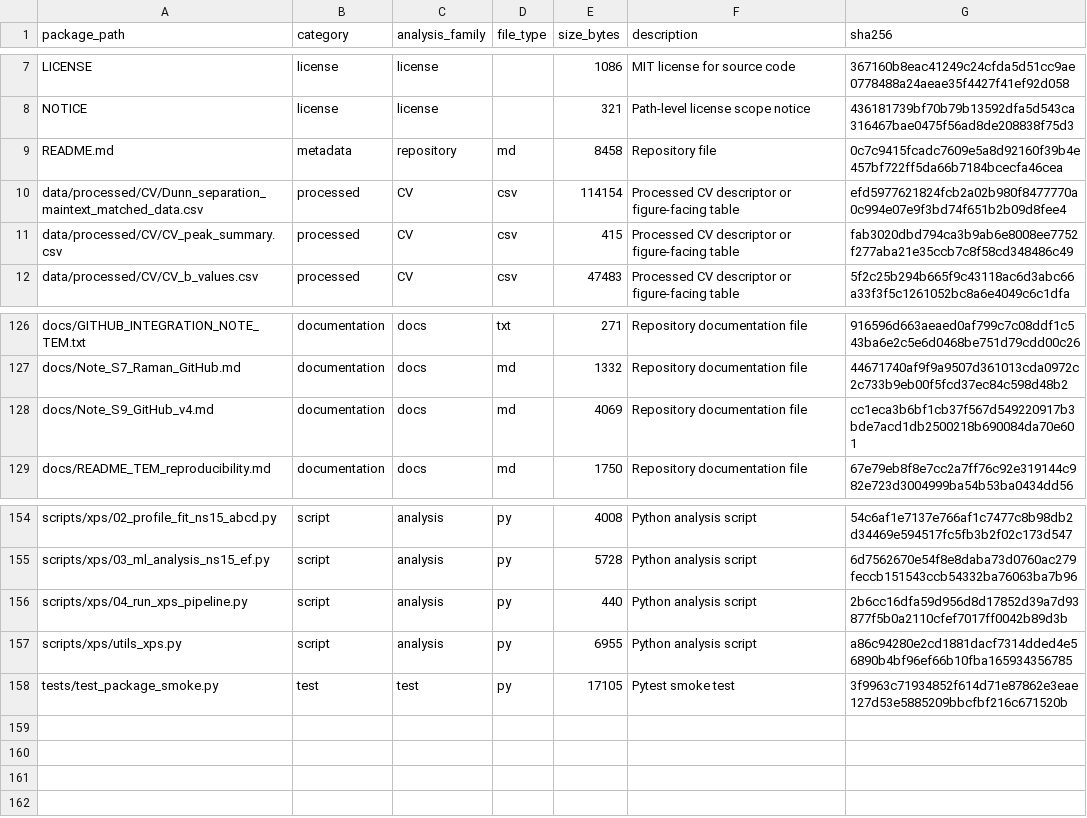
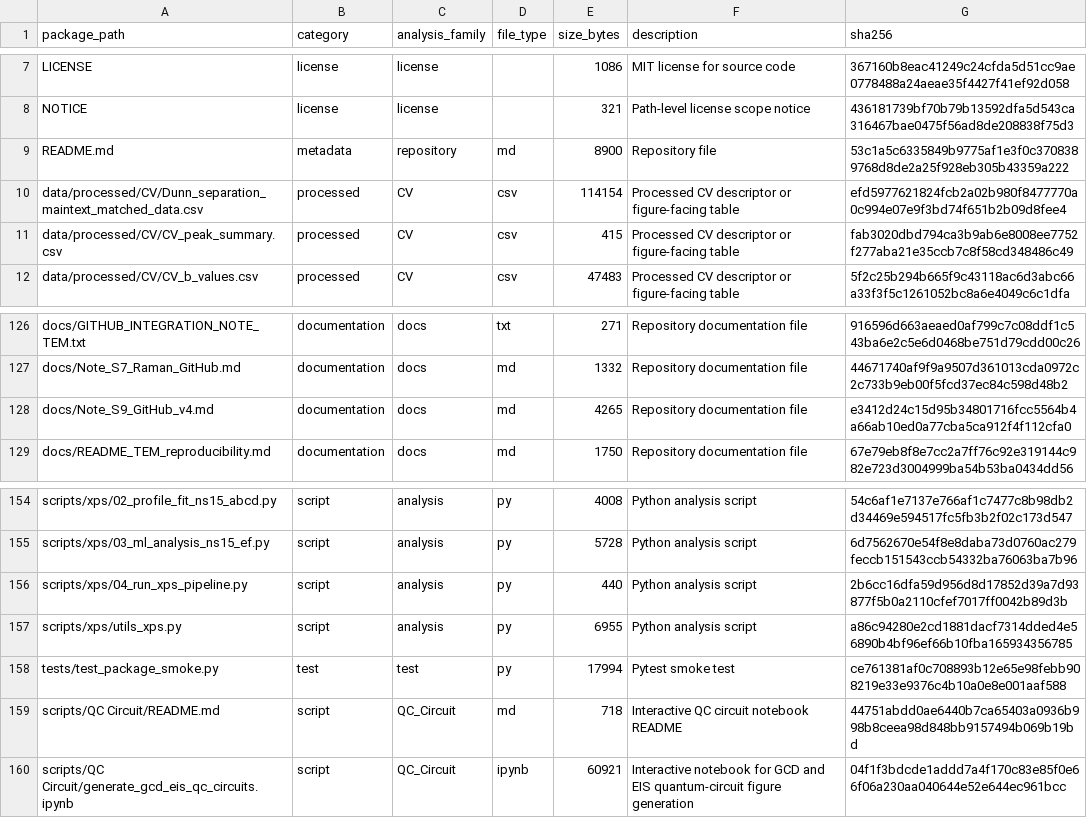
Before and after one commit to SYWu876/h-BN-Electrochemical-Analysis, a CSV file: docs/manifest.csv, drawn as a sheet; only a part is shown, gaps mark what is left out.

Commit message:
Add QC Circuit notebook presence and content validation tests
- Updated test for integrated domain archive files to include QC Circuit README and notebook.
- Added a new test to ensure the QC Circuit notebook is manuscript-facing, checking for specific content and absence of placeholders.
- Validated that all code cells in the notebook do not produce outputs.

```diff
--- a/docs/manifest.csv
+++ b/docs/manifest.csv
@@ -8,3 +8,3 @@ package_path,category,analysis_family,file_type,size_bytes,description,sha256
 "NOTICE","license","license",,321,"Path-level license scope notice",436181739bf70b79b13592dfa5d543ca316467bae0475f56ad8de208838f75d3
-"README.md",metadata,"repository",md,8458,"Repository file",0c7c9415fcadc7609e5a8d92160f39b4e457bf722ff5da66b7184bcecfa46cea
+"README.md",metadata,"repository",md,8900,"Repository file",53c1a5c6335849b9775af1e3f0c3708389768d8de2a25f928eb305b43359a222
 "data/processed/CV/Dunn_separation_maintext_matched_data.csv","processed",CV,csv,114154,"Processed CV descriptor or figure-facing table",efd5977621824fcb2a02b980f8477770a0c994e07e9f3bd74f651b2b09d8fee4
@@ -127,3 +127,3 @@ package_path,category,analysis_family,file_type,size_bytes,description,sha256
 "docs/Note_S7_Raman_GitHub.md","documentation",docs,md,1332,"Repository documentation file",44671740af9f9a9507d361013cda0972c2c733b9eb00f5fcd37ec84c598d48b2
-"docs/Note_S9_GitHub_v4.md","documentation",docs,md,4069,"Repository documentation file",cc1eca3b6bf1cb37f567d549220917b3bde7acd1db2500218b690084da70e601
+"docs/Note_S9_GitHub_v4.md","documentation",docs,md,4265,"Repository documentation file",e3412d24c15d95b34801716fcc5564b4a66ab10ed0a77cba5ca912f4f112cfa0
 "docs/README_TEM_reproducibility.md","documentation",docs,md,1750,"Repository documentation file",67e79eb8f8e7cc2a7ff76c92e319144c982e723d3004999ba54b53ba0434dd56
@@ -157,2 +157,4 @@ package_path,category,analysis_family,file_type,size_bytes,description,sha256
 "scripts/xps/utils_xps.py","script","analysis",py,6955,"Python analysis script",a86c94280e2cd1881dacf7314dded4e56890b4bf96ef66b10fba165934356785
-tests/test_package_smoke.py,test,test,py,17105,Pytest smoke test,3f9963c71934852f614d71e87862e3eae127d53e5885209bbcfbf216c671520b
+tests/test_package_smoke.py,test,test,py,17994,Pytest smoke test,ce761381af0c708893b12e65e98febb908219e33e9376c4b10a0e8e001aaf588
+"scripts/QC Circuit/README.md","script","QC_Circuit",md,718,"Interactive QC circuit notebook README",44751abdd0ae6440b7ca65403a0936b998b8ceea98d848bb9157494b069b19bd
+"scripts/QC Circuit/generate_gcd_eis_qc_circuits.ipynb","script","QC_Circuit","ipynb",60921,"Interactive notebook for GCD and EIS quantum-circuit figure generation",04f1f3bdcde1addd7a4f170c83e85f0e66f06a230aa040644e52e644ec961bcc
```
Also changed, not shown: 6 other files.
